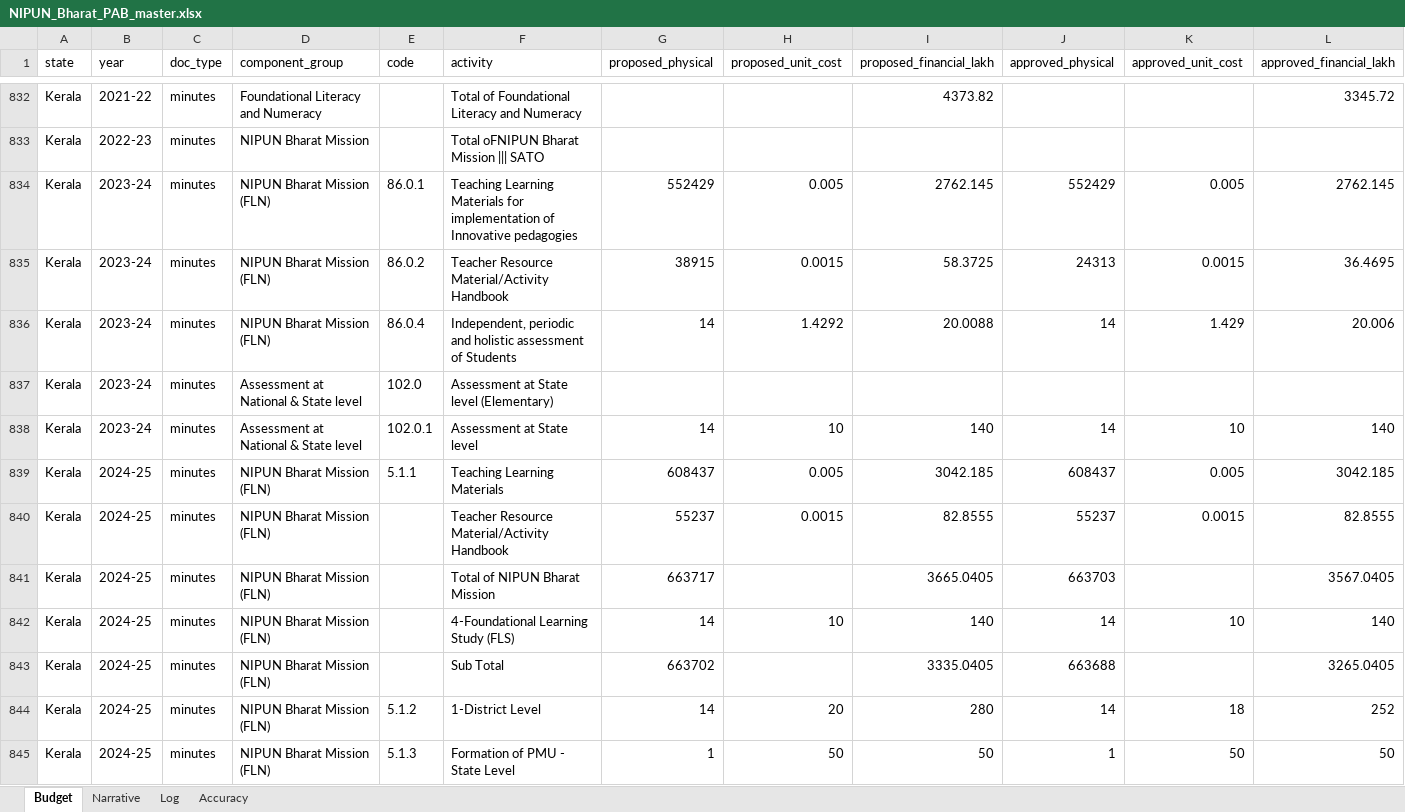
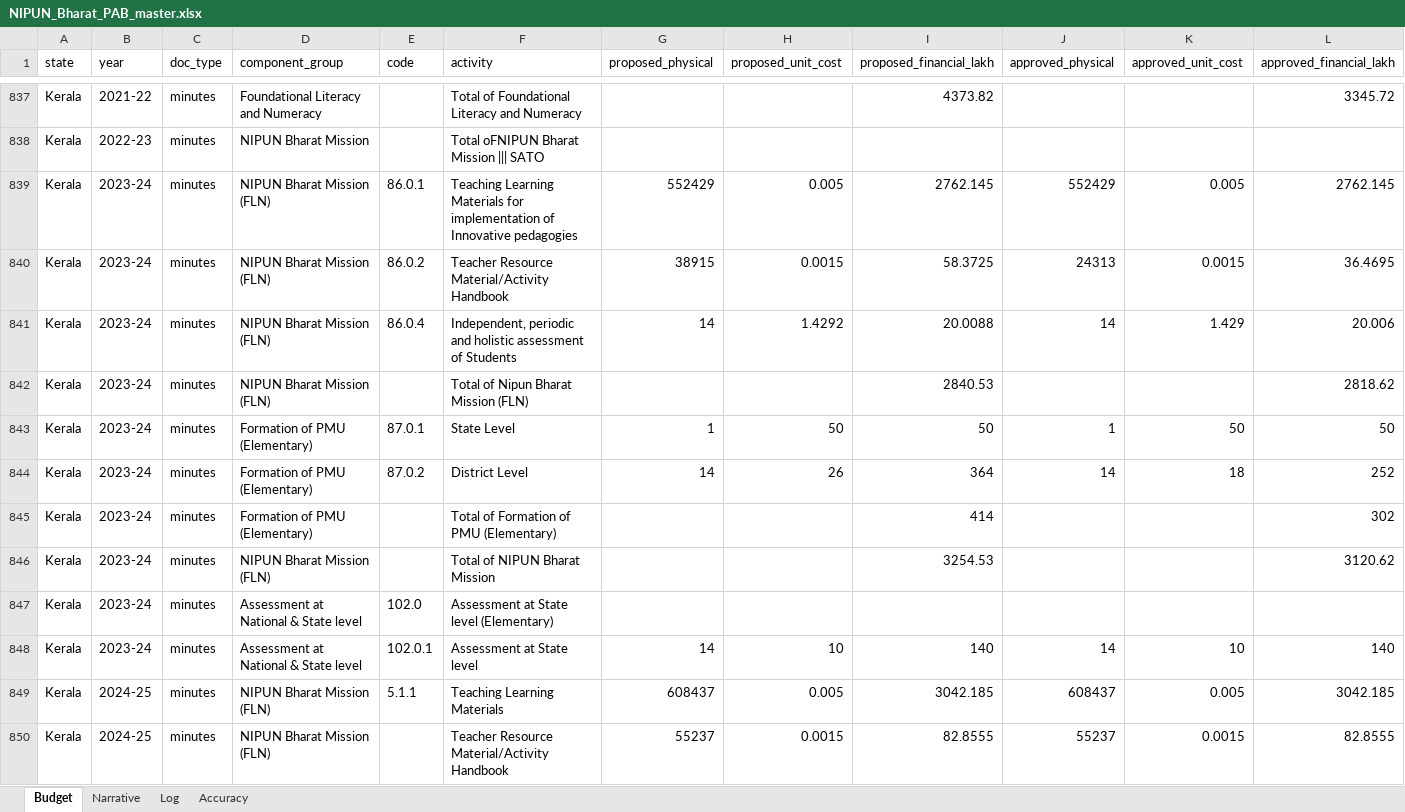
Before and after one commit to gordianknot-legacy/nipun-pab-dashboard, an Excel workbook: NIPUN_Bharat_PAB_master.xlsx, sheet Budget, drawn as a sheet; only a part is shown, gaps mark what is left out; the shorter side is filled out with more unchanged rows; values as stored, in another font and other column widths than the file's, no borders; rows hold the shown columns only; the diff covers the shown part only; the diff names each change by its address in the sheet, - before the commit and + after, or states it on an @@ line.

Commit message:
Clean 2023-24 for Chhattisgarh, Punjab, Kerala and Sikkim
Chhattisgarh and Kerala had complete FLN rows but no block end, so every
total and their whole PMU blocks were missing: 710 and 302 lakh approved
respectively, never counted. Punjab was missing its assessment row, which
the chain pinned at exactly 230.00 on both sides and p57 confirmed as 23
districts at Rs 10 lakh. Sikkim was missing capacity building (59.88) plus
its PMU block.

All four now close on their printed FLN subtotals, as do the three from
the previous batch.

```diff
--- a/NIPUN_Bharat_PAB_master.xlsx (sheet Budget)
+++ b/NIPUN_Bharat_PAB_master.xlsx (sheet Budget)
+row 842: Kerala | 2023-24 | minutes | NIPUN Bharat Mission (FLN) |  | Total of Nipun Bharat Mission (FLN) |  |  | 2840.53 |  |  | 2818.62
+row 843: Kerala | 2023-24 | minutes | Formation of PMU (Elementary) | 87.0.1 | State Level | 1 | 50 | 50 | 1 | 50 | 50
+row 844: Kerala | 2023-24 | minutes | Formation of PMU (Elementary) | 87.0.2 | District Level | 14 | 26 | 364 | 14 | 18 | 252
+row 845: Kerala | 2023-24 | minutes | Formation of PMU (Elementary) |  | Total of Formation of PMU (Elementary) |  |  | 414 |  |  | 302
+row 846: Kerala | 2023-24 | minutes | NIPUN Bharat Mission (FLN) |  | Total of NIPUN Bharat Mission |  |  | 3254.53 |  |  | 3120.62
```
Also changed, not shown: 15 added rows and 13 edited cells elsewhere in this sheet, sheet Log.
